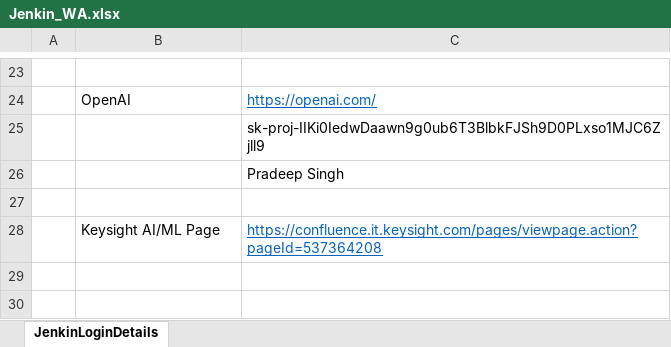
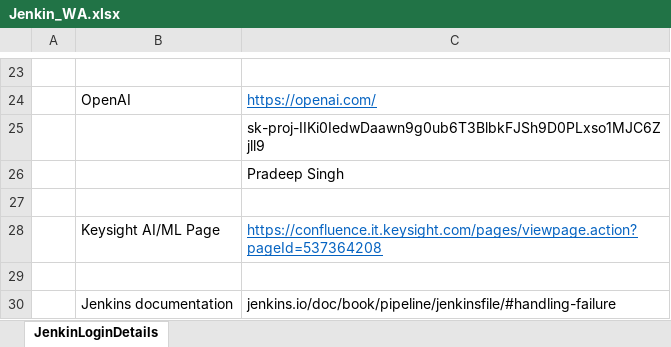
Before and after one commit to singh10021983/C-JenkinCode, an Excel workbook: Jenkin_WA.xlsx, sheet JenkinLoginDetails, drawn as a sheet; only a part is shown, gaps mark what is left out; values as stored, in another font and other column widths than the file's, no borders; the diff names each change by its address in the sheet, - before the commit and + after, or states it on an @@ line.

Commit message:
jenkinPipeLineFIle Added

```diff
--- a/Jenkin_WA.xlsx (sheet JenkinLoginDetails)
+++ b/Jenkin_WA.xlsx (sheet JenkinLoginDetails)
+row 29: (empty)
+row 30:  | Jenkins documentation | jenkins.io/doc/book/pipeline/jenkinsfile/#handling-failure
```
Also changed, not shown: 1 other file.
